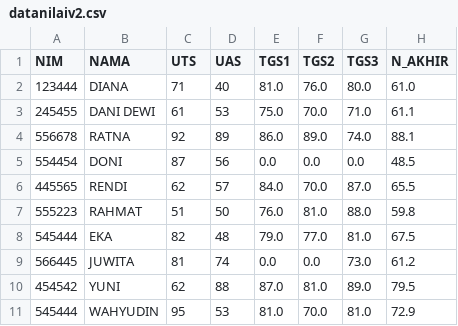
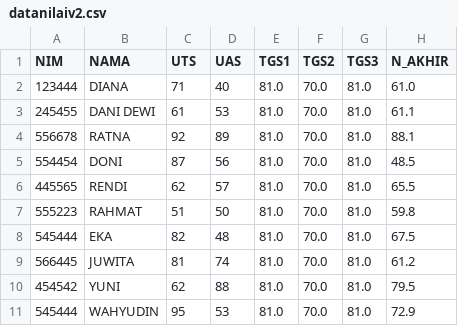
Before and after one commit to ZhahirahAqilaBalqis/data1, a CSV file: output/tugas/datanilaiv2.csv, drawn as a sheet.

Commit message:
committing files

```diff
--- a/output/tugas/datanilaiv2.csv
+++ b/output/tugas/datanilaiv2.csv
@@ -1,11 +1,11 @@
 NIM,NAMA,UTS,UAS,TGS1,TGS2,TGS3,N_AKHIR
-123444,DIANA,71,40,81.0,76.0,80.0,61.0
-245455,DANI DEWI,61,53,75.0,70.0,71.0,61.1
-556678,RATNA,92,89,86.0,89.0,74.0,88.1
-554454,DONI,87,56,0.0,0.0,0.0,48.5
-445565,RENDI,62,57,84.0,70.0,87.0,65.5
-555223,RAHMAT,51,50,76.0,81.0,88.0,59.8
-545444,EKA,82,48,79.0,77.0,81.0,67.5
-566445,JUWITA,81,74,0.0,0.0,73.0,61.2
-454542,YUNI,62,88,87.0,81.0,89.0,79.5
+123444,DIANA,71,40,81.0,70.0,81.0,61.0
+245455,DANI DEWI,61,53,81.0,70.0,81.0,61.1
+556678,RATNA,92,89,81.0,70.0,81.0,88.1
+554454,DONI,87,56,81.0,70.0,81.0,48.5
+445565,RENDI,62,57,81.0,70.0,81.0,65.5
+555223,RAHMAT,51,50,81.0,70.0,81.0,59.8
+545444,EKA,82,48,81.0,70.0,81.0,67.5
+566445,JUWITA,81,74,81.0,70.0,81.0,61.2
+454542,YUNI,62,88,81.0,70.0,81.0,79.5
 545444,WAHYUDIN,95,53,81.0,70.0,81.0,72.9
```
